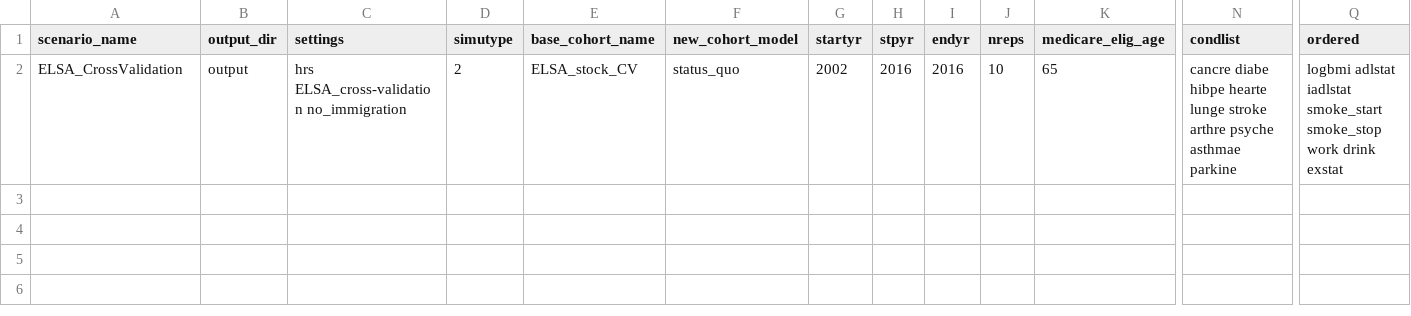
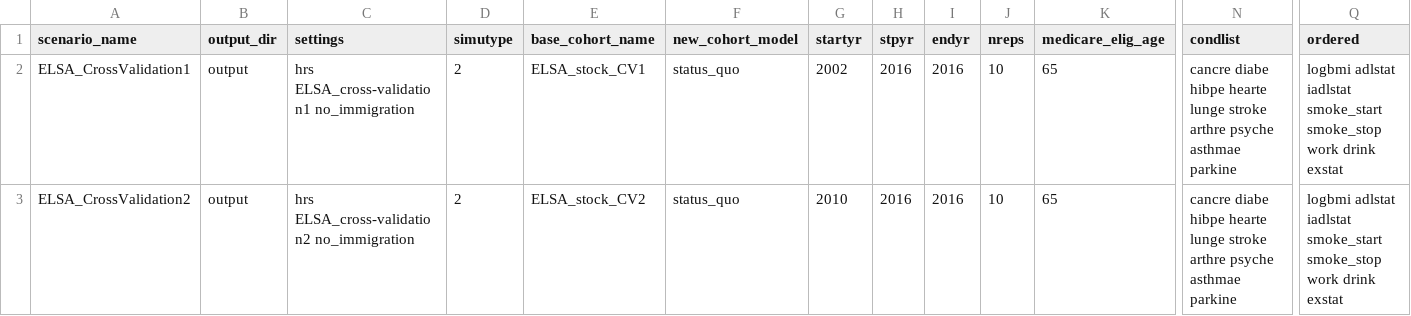
Before and after one commit to ld-archer/E_FEM, a CSV file: ELSA_cross-validation.csv, drawn as a sheet; only a part is shown, gaps mark what is left out; rows hold the shown columns only; the diff names each change by its address in the sheet, - before the commit and + after, or states it on an @@ line.

Commit message:
Makefile now runs the new crossvalidation rules properly, and added a new scenario to ELSA_cross-validation.csv to run CV2

```diff
--- a/ELSA_cross-validation.csv
+++ b/ELSA_cross-validation.csv
-A2 (scenario_name): ELSA_CrossValidation
+A2 (scenario_name): ELSA_CrossValidation1
-C2 (settings): hrs ELSA_cross-validation no_immigration
+C2 (settings): hrs ELSA_cross-validation1 no_immigration
-E2 (base_cohort_name): ELSA_stock_CV
+E2 (base_cohort_name): ELSA_stock_CV1
+row 3: ELSA_CrossValidation2 | output | hrs ELSA_cross-validation2 no_immigration | 2 | ELSA_stock_CV2 | status_quo | 2010 | 2016 | 2016 | 10 | 65 | cancre diabe hibpe hearte lunge stroke arthre psyche asthmae parkine | logbmi adlstat iadlstat smoke_start smoke_stop work drink exstat
```
Also changed, not shown: 1 other file.
